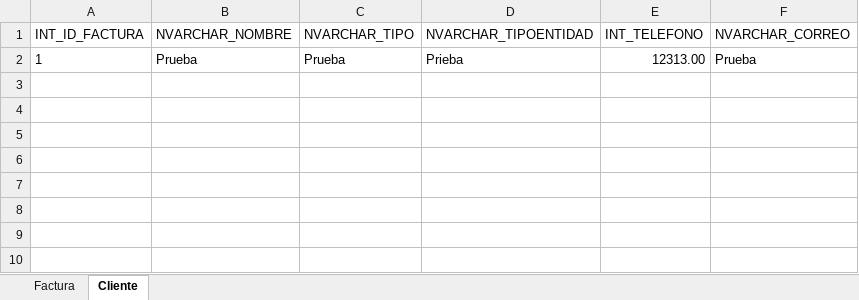
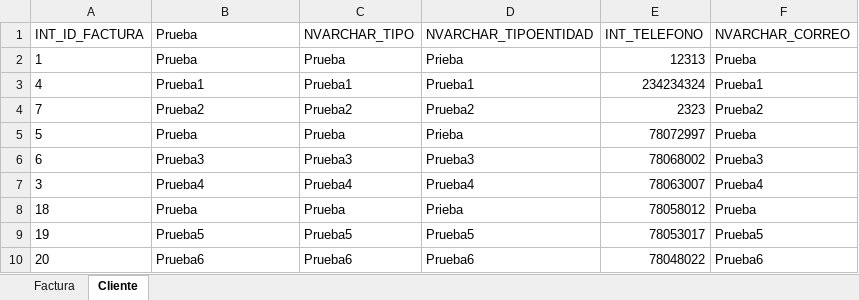
Before and after one commit to Mateo-valencia/Cartera, an Excel workbook: web/files/Data.xlsx, sheet Cliente, drawn as a sheet; values as stored, in another font and other column widths than the file's, no borders; table styles not drawn; the diff names each change by its address in the sheet, - before the commit and + after, or states it on an @@ line.

```diff
--- a/web/files/Data.xlsx (sheet Cliente)
+++ b/web/files/Data.xlsx (sheet Cliente)
-B1: NVARCHAR_NOMBRE
+B1: Prueba
-E2 (INT_TELEFONO): 12313.00
+E2 (INT_TELEFONO): 12313
+row 3: 4 | Prueba1 | Prueba1 | Prueba1 | 234234324 | Prueba1
+row 4: 7 | Prueba2 | Prueba2 | Prueba2 | 2323 | Prueba2
+row 5: 5 | Prueba | Prueba | Prieba | 78072997 | Prueba
+row 6: 6 | Prueba3 | Prueba3 | Prueba3 | 78068002 | Prueba3
+row 7: 3 | Prueba4 | Prueba4 | Prueba4 | 78063007 | Prueba4
+row 8: 18 | Prueba | Prueba | Prieba | 78058012 | Prueba
+row 9: 19 | Prueba5 | Prueba5 | Prueba5 | 78053017 | Prueba5
+row 10: 20 | Prueba6 | Prueba6 | Prueba6 | 78048022 | Prueba6
```
Also changed, not shown: sheet Factura, 17 other files.
